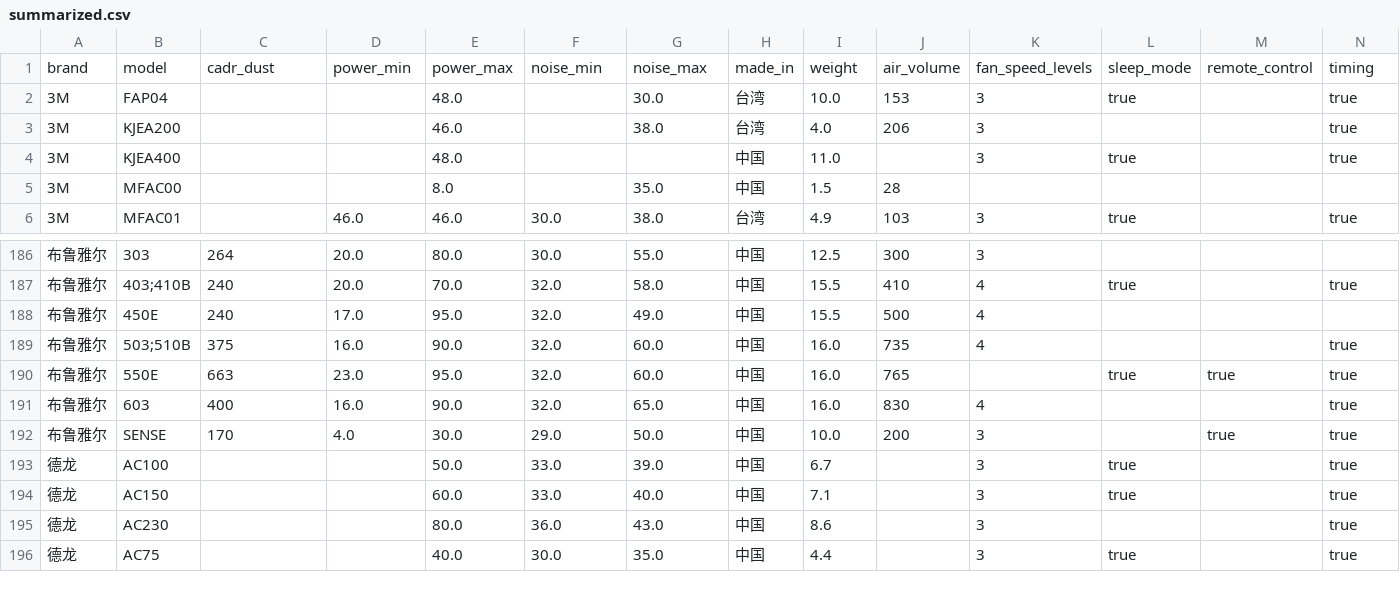
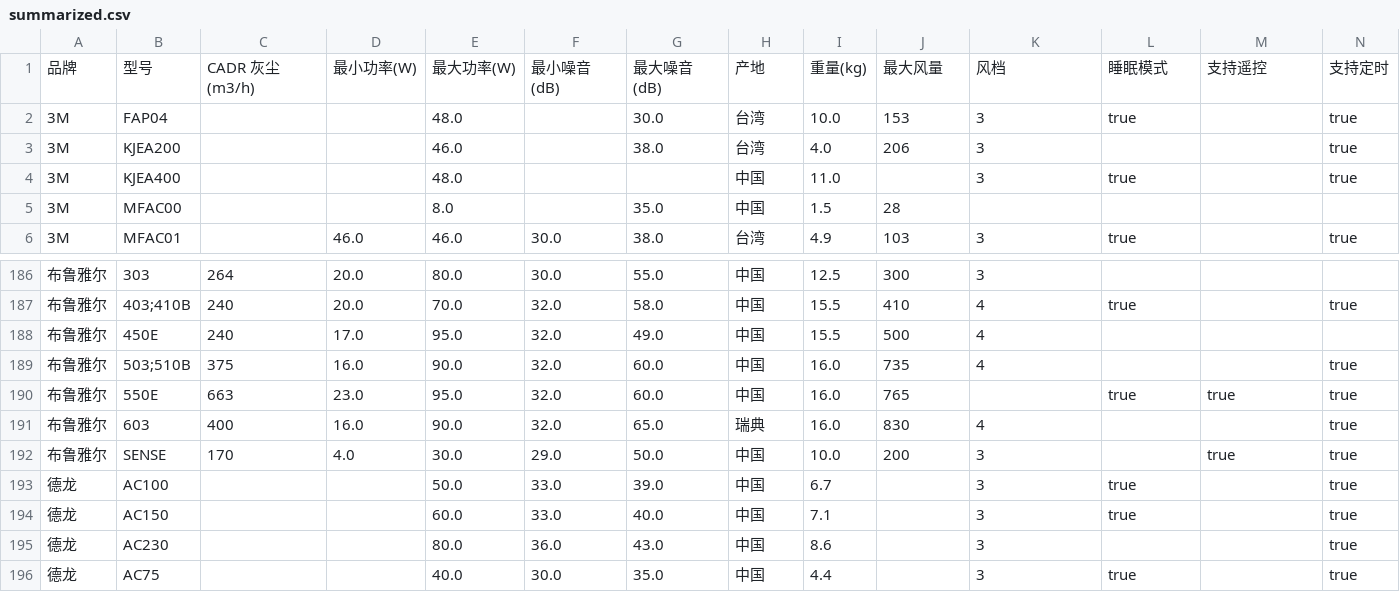
Before and after one commit to capken/aircleaner, a CSV file: candidates/summarized.csv, drawn as a sheet; only a part is shown, gaps mark what is left out; removed rows and columns are numbered as before the commit, all else as after; rows hold the shown columns only; the diff names each change by its address in the sheet, - before the commit and + after, or states it on an @@ line.

```diff
--- a/candidates/summarized.csv
+++ b/candidates/summarized.csv
-row 1: brand | model | cadr_dust | power_min | power_max | noise_min | noise_max | made_in | weight | air_volume | fan_speed_levels | sleep_mode | remote_control | timing
+row 1: 品牌 | 型号 | CADR 灰尘(m3/h) | 最小功率(W) | 最大功率(W) | 最小噪音(dB) | 最大噪音(dB) | 产地 | 重量(kg) | 最大风量 | 风档 | 睡眠模式 | 支持遥控 | 支持定时
-H191: 中国
+H191: 瑞典
```
Also changed, not shown: 9 other files.
